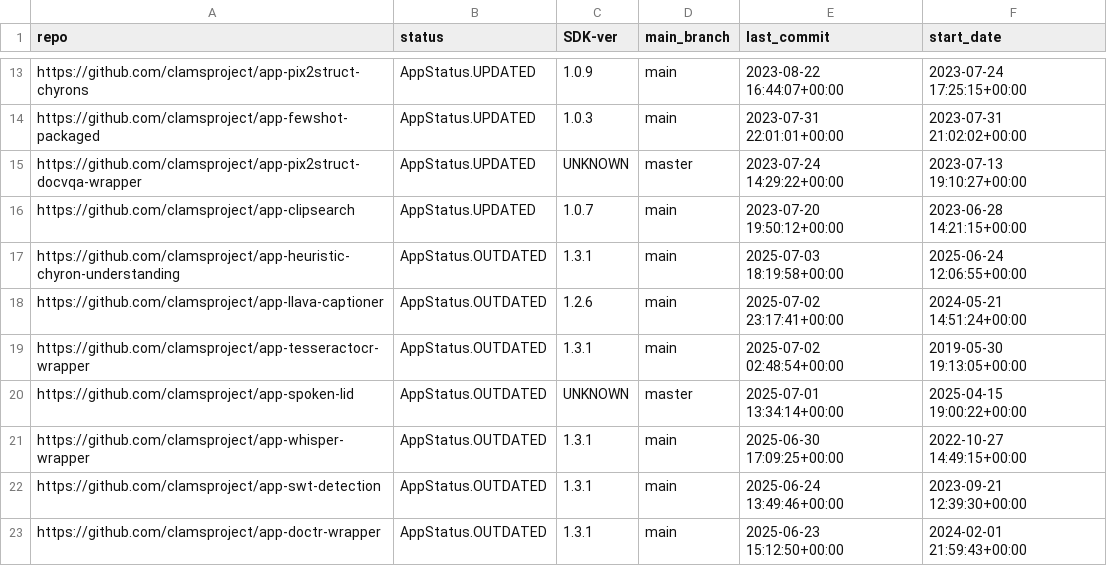
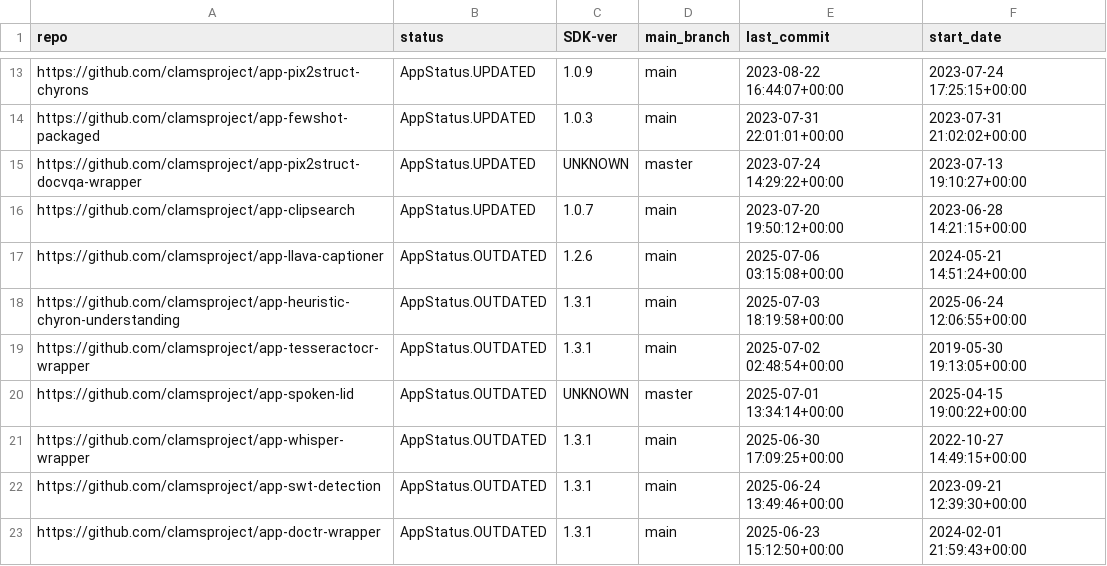
Before and after one commit to keighrim/ghactions-tester, a CSV file: clams-apps-repos.csv, drawn as a sheet; only a part is shown, gaps mark what is left out; removed rows and columns are numbered as before the commit, all else as after; the diff names each change by its address in the sheet, - before the commit and + after, or states it on an @@ line.

Commit message:
updating app development dashboard file

```diff
--- a/clams-apps-repos.csv
+++ b/clams-apps-repos.csv
+row 17: https://github.com/clamsproject/app-llava-captioner | AppStatus.OUTDATED | 1.2.6 | main | 2025-07-06 03:15:08+00:00 | 2024-05-21 14:51:24+00:00
-row 18: https://github.com/clamsproject/app-llava-captioner | AppStatus.OUTDATED | 1.2.6 | main | 2025-07-02 23:17:41+00:00 | 2024-05-21 14:51:24+00:00
```
